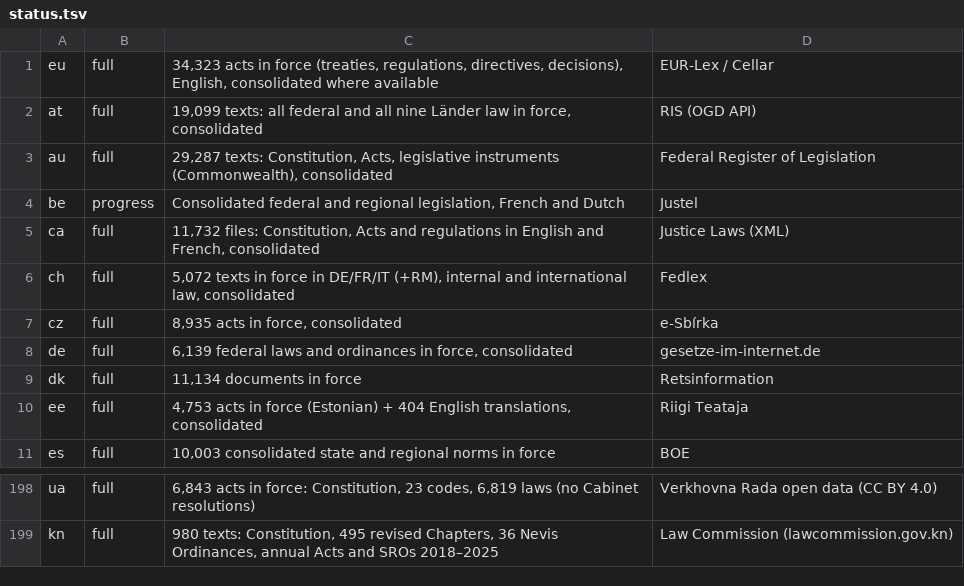
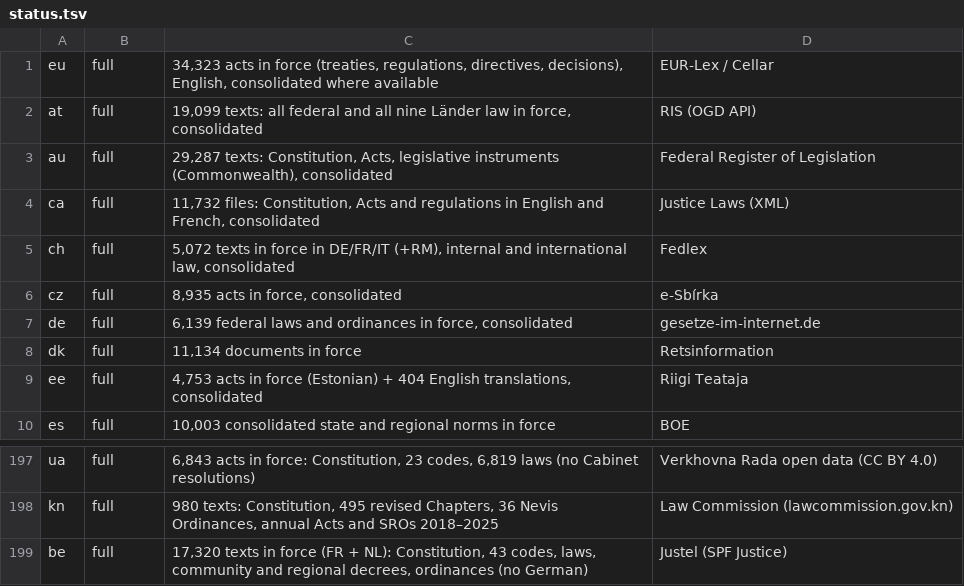
Before and after one commit to LawCodex/.github, a TSV file: scripts/status.tsv, drawn as a sheet; only a part is shown, gaps mark what is left out.

```diff
--- a/scripts/status.tsv
+++ b/scripts/status.tsv
@@ -3,3 +3,2 @@ at	full	19,099 texts: all federal and all nine Länder law in force, consolidate
 au	full	29,287 texts: Constitution, Acts, legislative instruments (Commonwealth), consolidated	Federal Register of Legislation
-be	progress	Consolidated federal and regional legislation, French and Dutch	Justel
 ca	full	11,732 files: Constitution, Acts and regulations in English and French, consolidated	Justice Laws (XML)
@@ -199 +198,2 @@ ua	full	6,843 acts in force: Constitution, 23 codes, 6,819 laws (no Cabinet reso
 kn	full	980 texts: Constitution, 495 revised Chapters, 36 Nevis Ordinances, annual Acts and SROs 2018–2025	Law Commission (lawcommission.gov.kn)
+be	full	17,320 texts in force (FR + NL): Constitution, 43 codes, laws, community and regional decrees, ordinances (no German)	Justel (SPF Justice)
```
Also changed, not shown: 1 other file.
